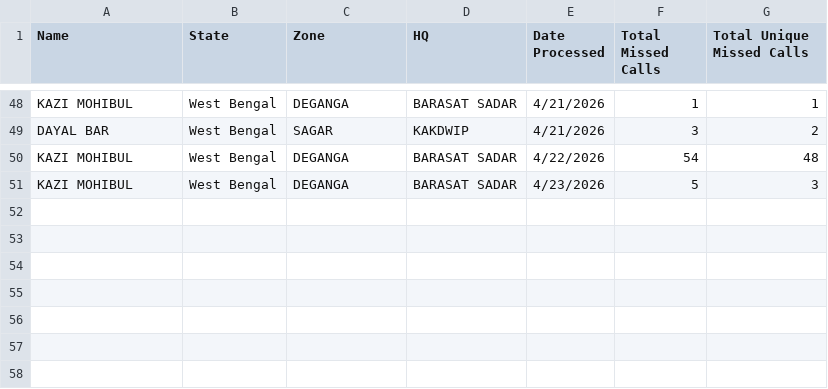
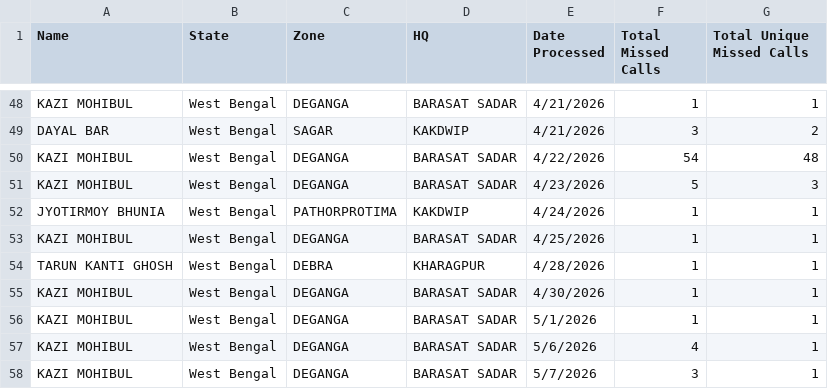
Before and after one commit to dsankush/farmology-dashboard, a CSV file: reference.csv, drawn as a sheet; only a part is shown, gaps mark what is left out.

```diff
--- a/reference.csv
+++ b/reference.csv
@@ -51 +51,8 @@ KAZI MOHIBUL,West Bengal,DEGANGA,BARASAT SADAR,4/22/2026,54,48
 KAZI MOHIBUL,West Bengal,DEGANGA,BARASAT SADAR,4/23/2026,5,3
+JYOTIRMOY BHUNIA,West Bengal,PATHORPROTIMA,KAKDWIP,4/24/2026,1,1
+KAZI MOHIBUL,West Bengal,DEGANGA,BARASAT SADAR,4/25/2026,1,1
+TARUN KANTI GHOSH,West Bengal,DEBRA,KHARAGPUR,4/28/2026,1,1
+KAZI MOHIBUL,West Bengal,DEGANGA,BARASAT SADAR,4/30/2026,1,1
+KAZI MOHIBUL,West Bengal,DEGANGA,BARASAT SADAR,5/1/2026,1,1
+KAZI MOHIBUL,West Bengal,DEGANGA,BARASAT SADAR,5/6/2026,4,1
+KAZI MOHIBUL,West Bengal,DEGANGA,BARASAT SADAR,5/7/2026,3,1
```
Also changed, not shown: mc_data.csv, 1 other file.
